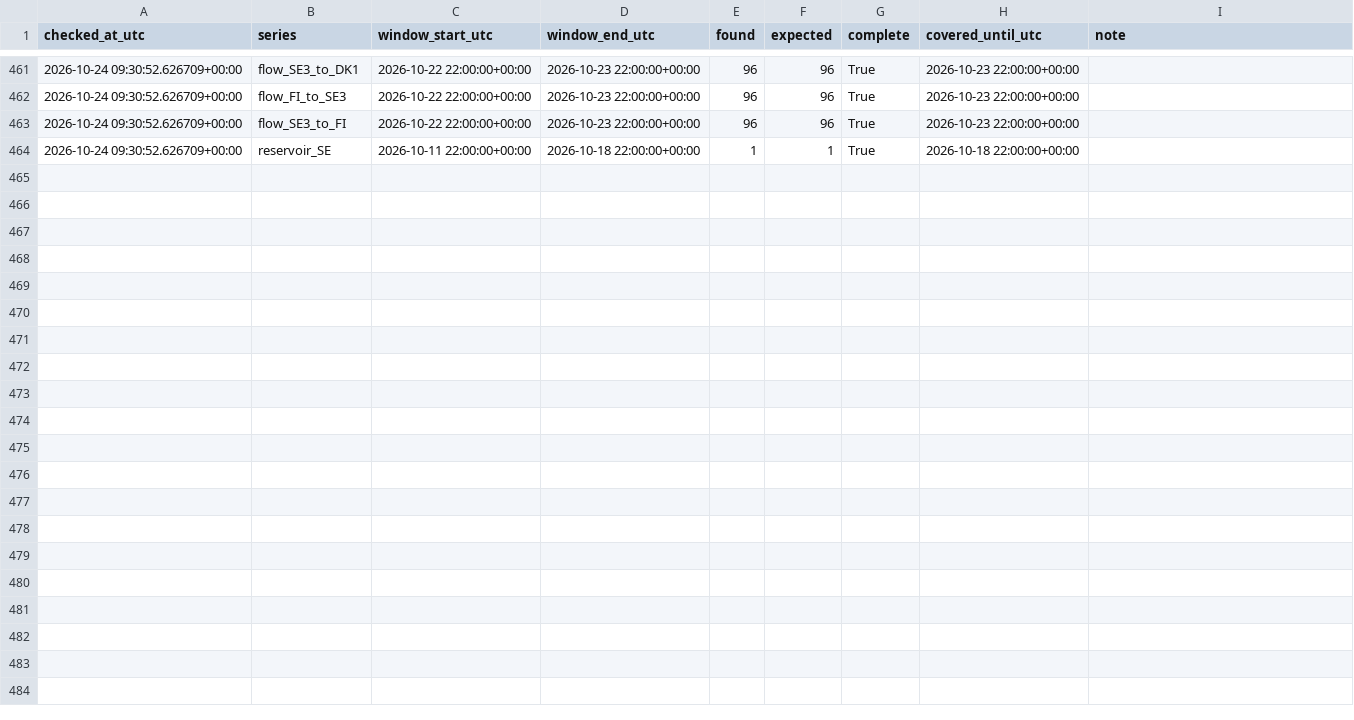
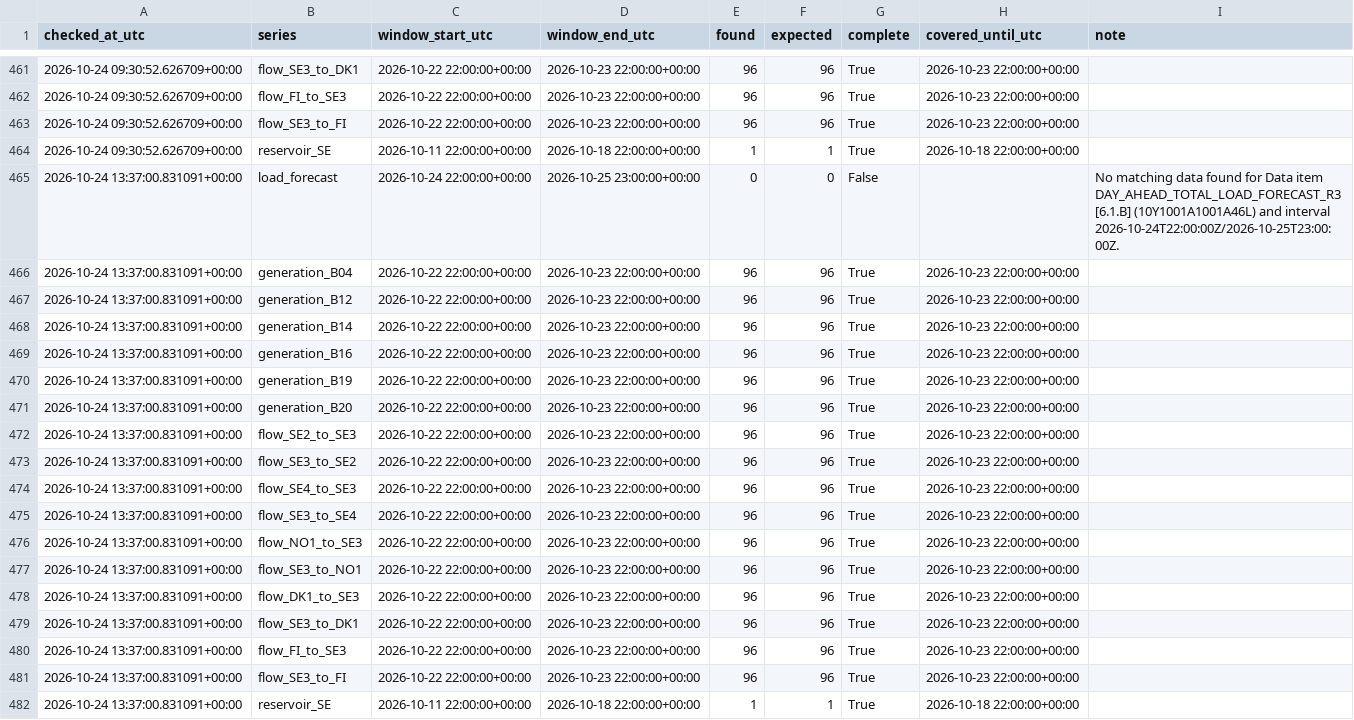
Before and after one commit to Hossain007Bhuiyan/se3-electricity-forecast, a CSV file: availability.csv, drawn as a sheet; only a part is shown, gaps mark what is left out.

```diff
--- a/availability.csv
+++ b/availability.csv
@@ -464 +464,19 @@ checked_at_utc,series,window_start_utc,window_end_utc,found,expected,complete,co
 2026-10-24 09:30:52.626709+00:00,reservoir_SE,2026-10-11 22:00:00+00:00,2026-10-18 22:00:00+00:00,1,1,True,2026-10-18 22:00:00+00:00,
+2026-10-24 13:37:00.831091+00:00,load_forecast,2026-10-24 22:00:00+00:00,2026-10-25 23:00:00+00:00,0,0,False,,No matching data found for Data item DAY_AHEAD_TOTAL_LOAD_FORECAST_R3 [6.1.B] (10Y1001A1001A46L) and interval 2026-10-24T22:00:00Z/2026-10-25T23:00:00Z.
+2026-10-24 13:37:00.831091+00:00,generation_B04,2026-10-22 22:00:00+00:00,2026-10-23 22:00:00+00:00,96,96,True,2026-10-23 22:00:00+00:00,
+2026-10-24 13:37:00.831091+00:00,generation_B12,2026-10-22 22:00:00+00:00,2026-10-23 22:00:00+00:00,96,96,True,2026-10-23 22:00:00+00:00,
+2026-10-24 13:37:00.831091+00:00,generation_B14,2026-10-22 22:00:00+00:00,2026-10-23 22:00:00+00:00,96,96,True,2026-10-23 22:00:00+00:00,
+2026-10-24 13:37:00.831091+00:00,generation_B16,2026-10-22 22:00:00+00:00,2026-10-23 22:00:00+00:00,96,96,True,2026-10-23 22:00:00+00:00,
+2026-10-24 13:37:00.831091+00:00,generation_B19,2026-10-22 22:00:00+00:00,2026-10-23 22:00:00+00:00,96,96,True,2026-10-23 22:00:00+00:00,
+2026-10-24 13:37:00.831091+00:00,generation_B20,2026-10-22 22:00:00+00:00,2026-10-23 22:00:00+00:00,96,96,True,2026-10-23 22:00:00+00:00,
+2026-10-24 13:37:00.831091+00:00,flow_SE2_to_SE3,2026-10-22 22:00:00+00:00,2026-10-23 22:00:00+00:00,96,96,True,2026-10-23 22:00:00+00:00,
+2026-10-24 13:37:00.831091+00:00,flow_SE3_to_SE2,2026-10-22 22:00:00+00:00,2026-10-23 22:00:00+00:00,96,96,True,2026-10-23 22:00:00+00:00,
+2026-10-24 13:37:00.831091+00:00,flow_SE4_to_SE3,2026-10-22 22:00:00+00:00,2026-10-23 22:00:00+00:00,96,96,True,2026-10-23 22:00:00+00:00,
+2026-10-24 13:37:00.831091+00:00,flow_SE3_to_SE4,2026-10-22 22:00:00+00:00,2026-10-23 22:00:00+00:00,96,96,True,2026-10-23 22:00:00+00:00,
+2026-10-24 13:37:00.831091+00:00,flow_NO1_to_SE3,2026-10-22 22:00:00+00:00,2026-10-23 22:00:00+00:00,96,96,True,2026-10-23 22:00:00+00:00,
+2026-10-24 13:37:00.831091+00:00,flow_SE3_to_NO1,2026-10-22 22:00:00+00:00,2026-10-23 22:00:00+00:00,96,96,True,2026-10-23 22:00:00+00:00,
+2026-10-24 13:37:00.831091+00:00,flow_DK1_to_SE3,2026-10-22 22:00:00+00:00,2026-10-23 22:00:00+00:00,96,96,True,2026-10-23 22:00:00+00:00,
+2026-10-24 13:37:00.831091+00:00,flow_SE3_to_DK1,2026-10-22 22:00:00+00:00,2026-10-23 22:00:00+00:00,96,96,True,2026-10-23 22:00:00+00:00,
+2026-10-24 13:37:00.831091+00:00,flow_FI_to_SE3,2026-10-22 22:00:00+00:00,2026-10-23 22:00:00+00:00,96,96,True,2026-10-23 22:00:00+00:00,
+2026-10-24 13:37:00.831091+00:00,flow_SE3_to_FI,2026-10-22 22:00:00+00:00,2026-10-23 22:00:00+00:00,96,96,True,2026-10-23 22:00:00+00:00,
+2026-10-24 13:37:00.831091+00:00,reservoir_SE,2026-10-11 22:00:00+00:00,2026-10-18 22:00:00+00:00,1,1,True,2026-10-18 22:00:00+00:00,
```
